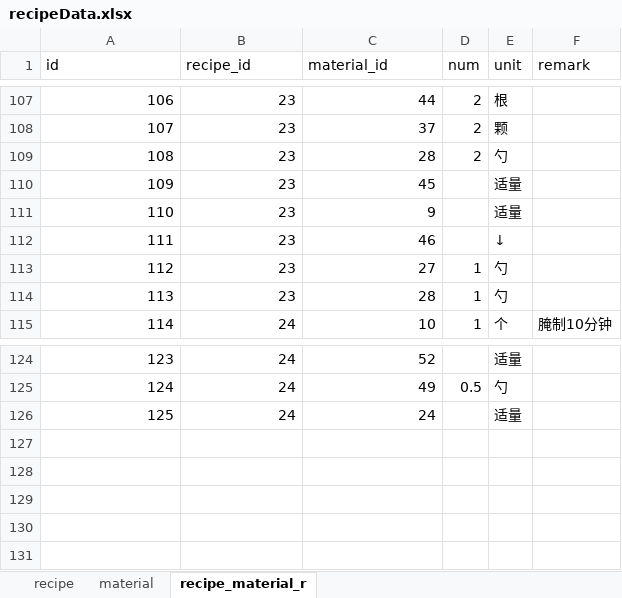
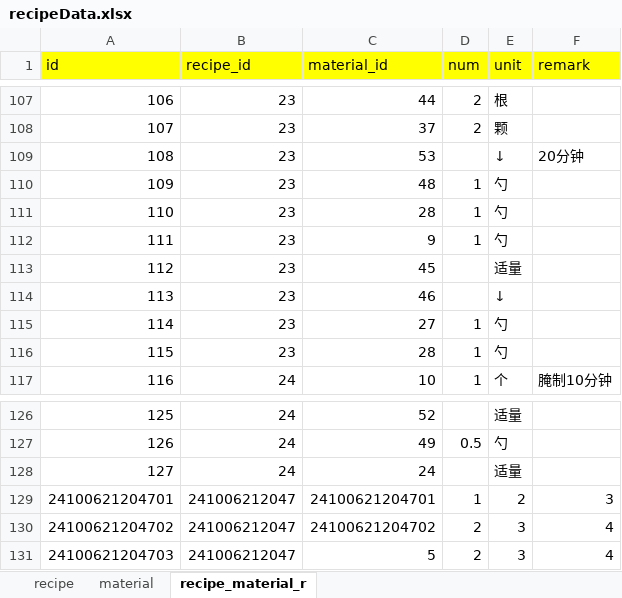
Before and after one commit to liujianping0329/monthlySum, an Excel workbook: src/main/resources/recipeDataExl/recipeData.xlsx, sheet recipe_material_r, drawn as a sheet; only a part is shown, gaps mark what is left out; values as stored, in another font and other column widths than the file's, no borders; removed rows and columns are numbered as before the commit, all else as after; the diff names each change by its address in the sheet, - before the commit and + after, or states it on an @@ line.

```diff
--- a/src/main/resources/recipeDataExl/recipeData.xlsx (sheet recipe_material_r)
+++ b/src/main/resources/recipeDataExl/recipeData.xlsx (sheet recipe_material_r)
-A1:F1 fill: none
+A1:F1 fill: #FFFF00
+row 109: 108 | 23 | 53 |  | ↓ | 20分钟
+row 110: 109 | 23 | 48 | 1 | 勺
@@ column A (id) renumbered between rows 111 and 128 @@
-D111 (num): 2
+D111 (num): 1
+row 112: 111 | 23 | 9 | 1 | 勺
-row 111: 110 | 23 | 9 |  | 适量
+row 129: 24100621204701 | 241006212047 | 24100621204701 | 1 | 2 | 3
+row 130: 24100621204702 | 241006212047 | 24100621204702 | 2 | 3 | 4
+row 131: 24100621204703 | 241006212047 | 5 | 2 | 3 | 4
```
Also changed, not shown: sheet material, sheet recipe, 6 other files.
